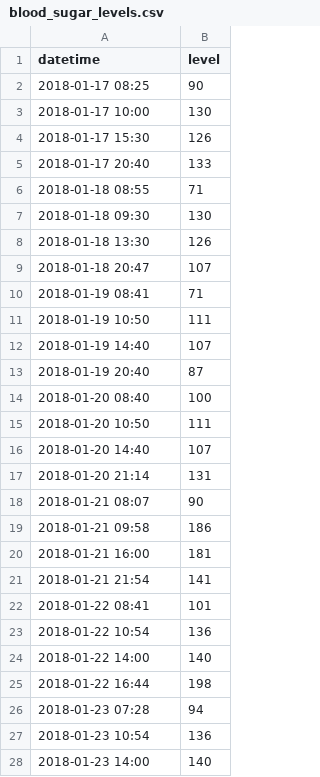
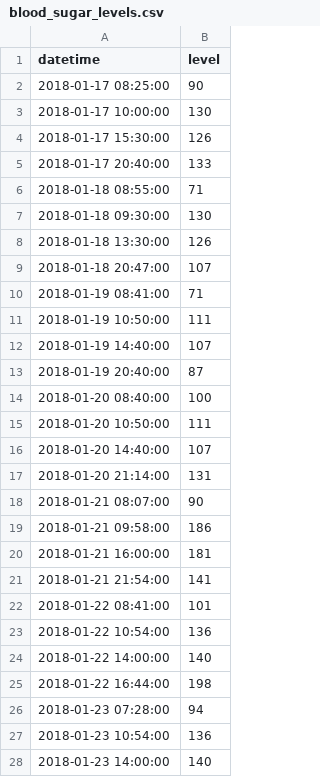
Before and after one commit to annesjyu/w209, a CSV file: blood_sugar_levels.csv, drawn as a sheet; only a part is shown; the diff covers the shown part only.

Commit message:
Modified the format.

```diff
--- a/blood_sugar_levels.csv
+++ b/blood_sugar_levels.csv
@@ -1,28 +1,28 @@
 datetime,level
-2018-01-17 08:25,90
-2018-01-17 10:00,130
-2018-01-17 15:30,126
-2018-01-17 20:40,133
-2018-01-18 08:55,71
-2018-01-18 09:30,130
-2018-01-18 13:30,126
-2018-01-18 20:47,107
-2018-01-19 08:41,71
-2018-01-19 10:50,111
-2018-01-19 14:40,107
-2018-01-19 20:40,87
-2018-01-20 08:40,100
-2018-01-20 10:50,111
-2018-01-20 14:40,107
-2018-01-20 21:14,131
-2018-01-21 08:07,90
-2018-01-21 09:58,186
-2018-01-21 16:00,181
-2018-01-21 21:54,141
-2018-01-22 08:41,101
-2018-01-22 10:54,136
-2018-01-22 14:00,140
-2018-01-22 16:44,198
-2018-01-23 07:28,94
-2018-01-23 10:54,136
-2018-01-23 14:00,140
+2018-01-17 08:25:00,90
+2018-01-17 10:00:00,130
+2018-01-17 15:30:00,126
+2018-01-17 20:40:00,133
+2018-01-18 08:55:00,71
+2018-01-18 09:30:00,130
+2018-01-18 13:30:00,126
+2018-01-18 20:47:00,107
+2018-01-19 08:41:00,71
+2018-01-19 10:50:00,111
+2018-01-19 14:40:00,107
+2018-01-19 20:40:00,87
+2018-01-20 08:40:00,100
+2018-01-20 10:50:00,111
+2018-01-20 14:40:00,107
+2018-01-20 21:14:00,131
+2018-01-21 08:07:00,90
+2018-01-21 09:58:00,186
+2018-01-21 16:00:00,181
+2018-01-21 21:54:00,141
+2018-01-22 08:41:00,101
+2018-01-22 10:54:00,136
+2018-01-22 14:00:00,140
+2018-01-22 16:44:00,198
+2018-01-23 07:28:00,94
+2018-01-23 10:54:00,136
+2018-01-23 14:00:00,140
```
Also changed, not shown: 9 edited cells elsewhere in this file.
